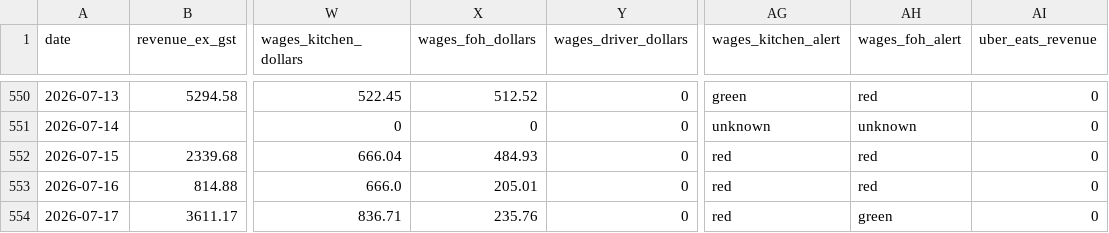
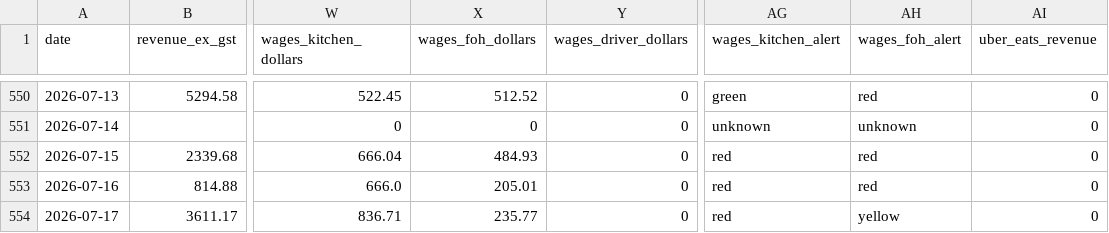
Before and after one commit to zakstowaway/mari-daily-reporting, a CSV file: data/hg_daily_history.csv, drawn as a sheet; only a part is shown, gaps mark what is left out; the diff names each change by its address in the sheet, - before the commit and + after, or states it on an @@ line.

```diff
--- a/data/hg_daily_history.csv
+++ b/data/hg_daily_history.csv
-X554 (wages_foh_dollars): 235.76
+X554 (wages_foh_dollars): 235.77
-AH554 (wages_foh_alert): green
+AH554 (wages_foh_alert): yellow
```
Also changed, not shown: data/mari_daily_history.csv, data/stow_daily_history.csv, 3 other files.
